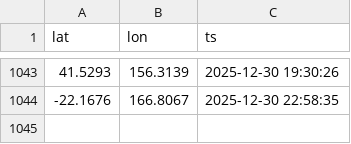
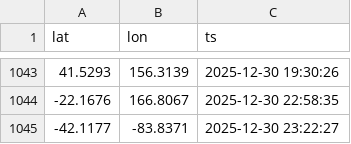
Before and after one commit to dzweben/ISS-Map-Building-Python, a CSV file: iss_positions.csv, drawn as a sheet; only a part is shown, gaps mark what is left out; the diff names each change by its address in the sheet, - before the commit and + after, or states it on an @@ line.

```diff
--- a/iss_positions.csv
+++ b/iss_positions.csv
+row 1045: -42.1177 | -83.8371 | 2025-12-30 23:22:27
```
Also changed, not shown: 1 other file.
